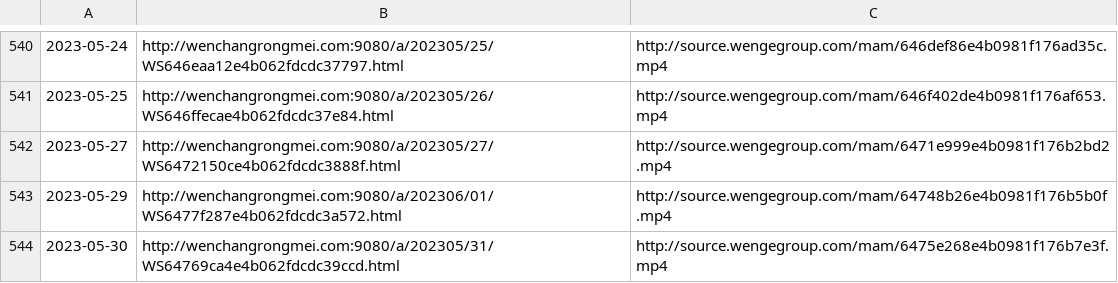
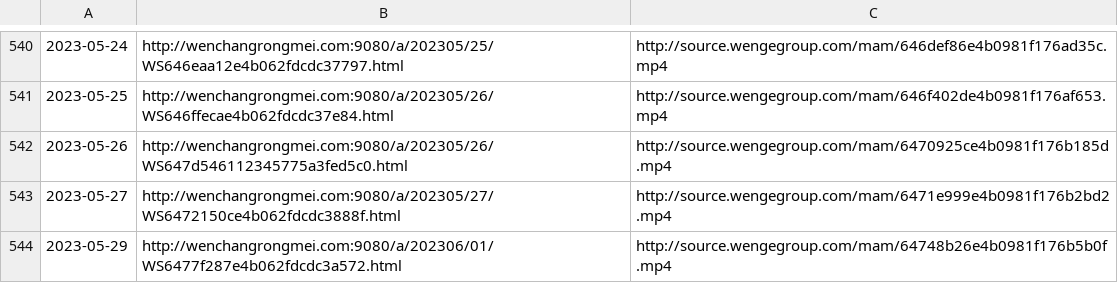
Before and after one commit to ayaka14732/VunsioNewsList, a CSV file: list.csv, drawn as a sheet; only a part is shown, gaps mark what is left out; the shorter side is filled out with more unchanged rows.

```diff
--- a/list.csv
+++ b/list.csv
@@ -541,2 +541,3 @@
 2023-05-25,http://wenchangrongmei.com:9080/a/202305/26/WS646ffecae4b062fdcdc37e84.html,http://source.wengegroup.com/mam/646f402de4b0981f176af653.mp4
+2023-05-26,http://wenchangrongmei.com:9080/a/202305/26/WS647d546112345775a3fed5c0.html,http://source.wengegroup.com/mam/6470925ce4b0981f176b185d.mp4
 2023-05-27,http://wenchangrongmei.com:9080/a/202305/27/WS6472150ce4b062fdcdc3888f.html,http://source.wengegroup.com/mam/6471e999e4b0981f176b2bd2.mp4
```
